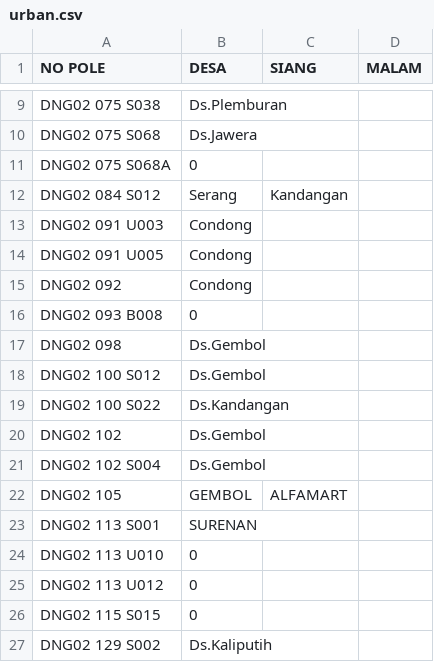
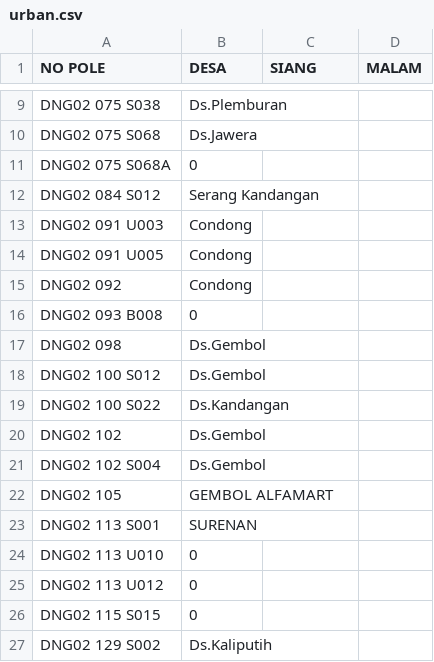
Before and after one commit to zaidhidayat/web, a CSV file: assets/urban.csv, drawn as a sheet; only a part is shown, gaps mark what is left out.

Commit message:
Update urban.csv

```diff
--- a/assets/urban.csv
+++ b/assets/urban.csv
@@ -11,3 +11,3 @@ DNG02 075 S068,Ds.Jawera,,
 DNG02 075 S068A,0,,
-DNG02 084 S012,Serang, Kandangan,,
+DNG02 084 S012,Serang Kandangan,,
 DNG02 091 U003,Condong,,
@@ -21,3 +21,3 @@ DNG02 102,Ds.Gembol,,
 DNG02 102 S004,Ds.Gembol,,
-DNG02 105,GEMBOL, ALFAMART,,
+DNG02 105,GEMBOL ALFAMART,,
 DNG02 113 S001,SURENAN,,
```
